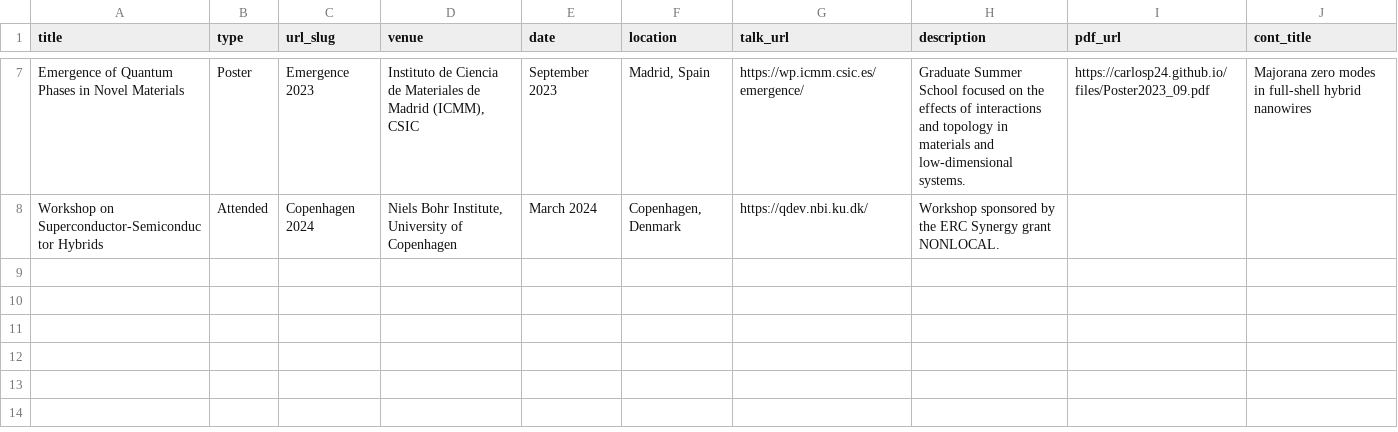
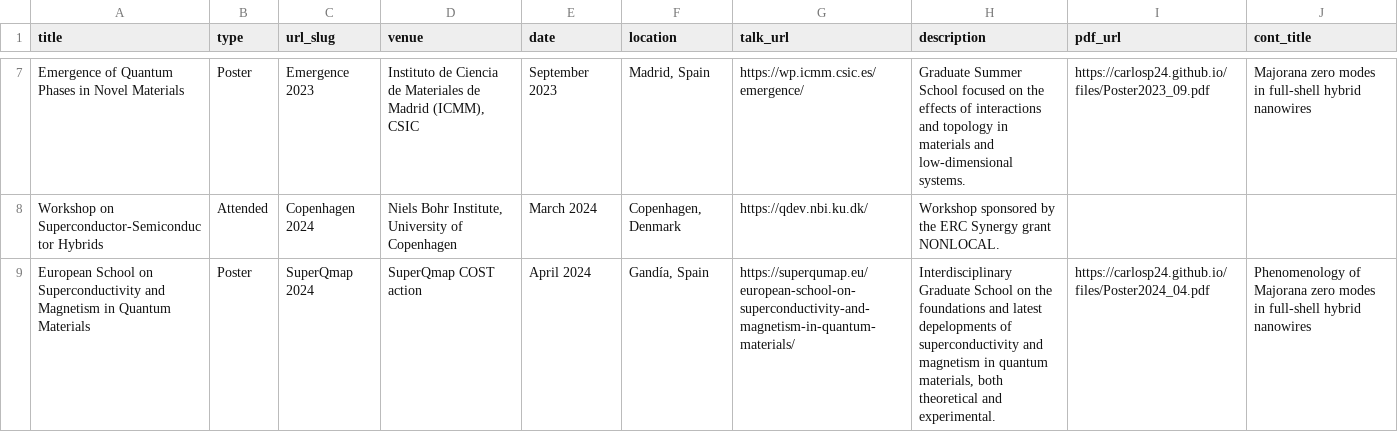
Before and after one commit to CarlosP24/carlosP24.github.io, a TSV file: markdown_generator/talks.tsv, drawn as a sheet; only a part is shown, gaps mark what is left out; the diff names each change by its address in the sheet, - before the commit and + after, or states it on an @@ line.

Commit message:
SuperQmap added

```diff
--- a/markdown_generator/talks.tsv
+++ b/markdown_generator/talks.tsv
+row 9: European School on Superconductivity and Magnetism in Quantum Materials | Poster | SuperQmap 2024 | SuperQmap COST action | April 2024 | Gandía, Spain | https://superqumap.eu/european-school-on-superconductivity-and-magnetism-in-quantum-materials/ | Interdisciplinary Graduate School on the foundations and latest depelopments of superconductivity and magnetism in quantum materials, both theoretical and experimental. | https://carlosp24.github.io/files/Poster2024_04.pdf | Phenomenology of Majorana zero modes in full-shell hybrid nanowires
```
Also changed, not shown: 2 other files.
